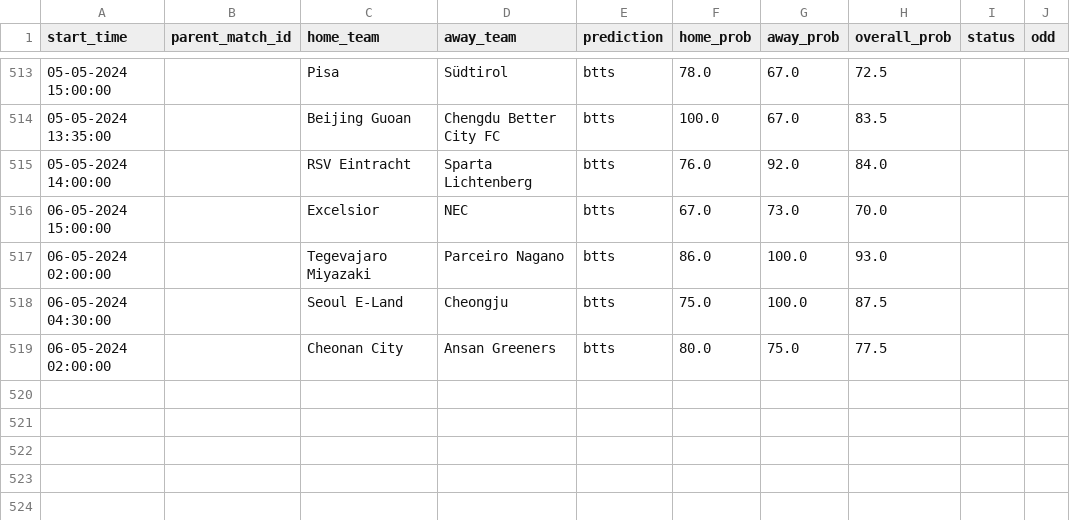
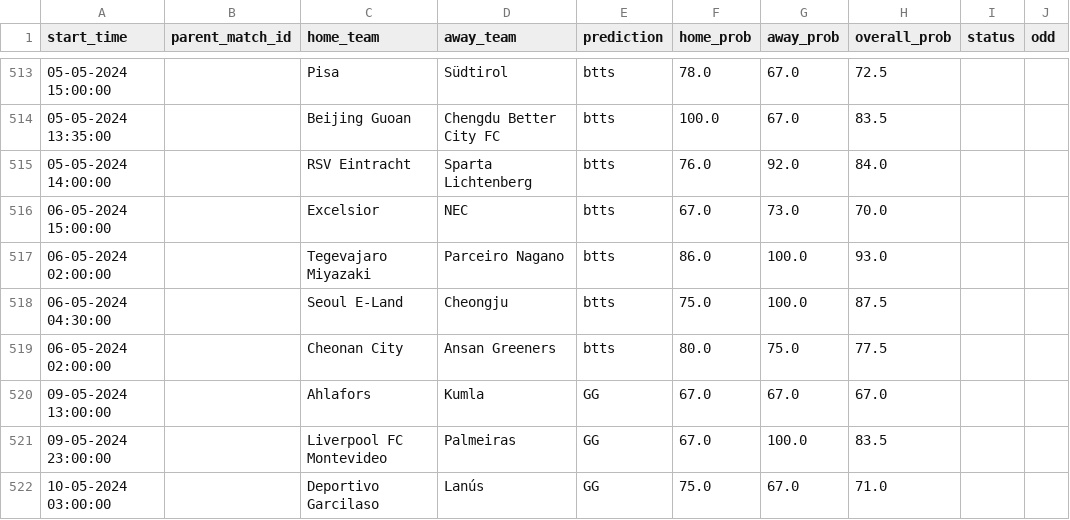
Before and after one commit to dennis-mutethia/soccer-predictions, a CSV file: docs/predictions.csv, drawn as a sheet; only a part is shown, gaps mark what is left out.

```diff
--- a/docs/predictions.csv
+++ b/docs/predictions.csv
@@ -519 +519,4 @@ start_time,parent_match_id,home_team,away_team,prediction,home_prob,away_prob,ov
 06-05-2024 02:00:00,,Cheonan City,Ansan Greeners,btts,80.0,75.0,77.5,,
+09-05-2024 13:00:00,,Ahlafors,Kumla,GG,67.0,67.0,67.0,,
+09-05-2024 23:00:00,,Liverpool FC Montevideo,Palmeiras,GG,67.0,100.0,83.5,,
+10-05-2024 03:00:00,,Deportivo Garcilaso,Lanús,GG,75.0,67.0,71.0,,
```
